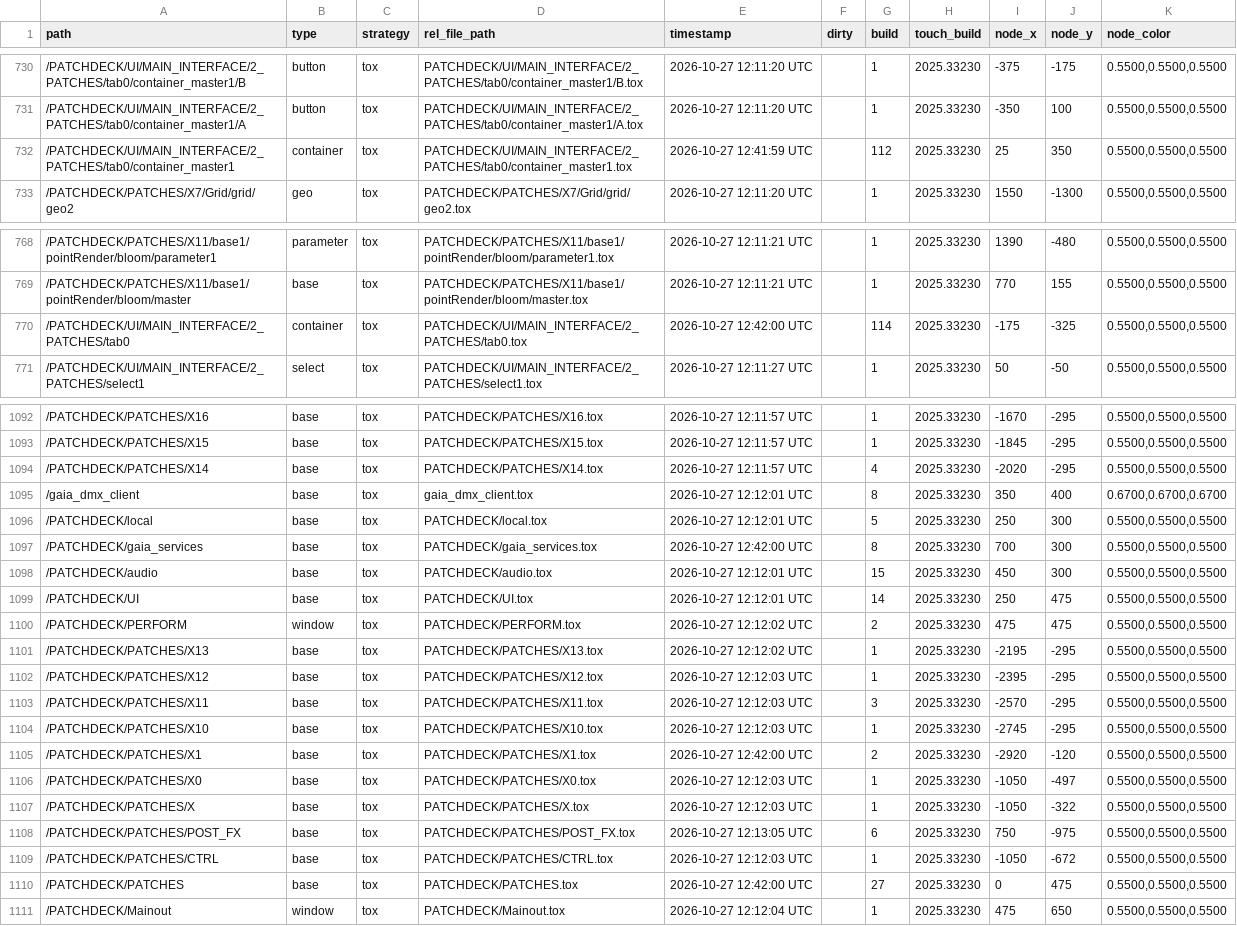
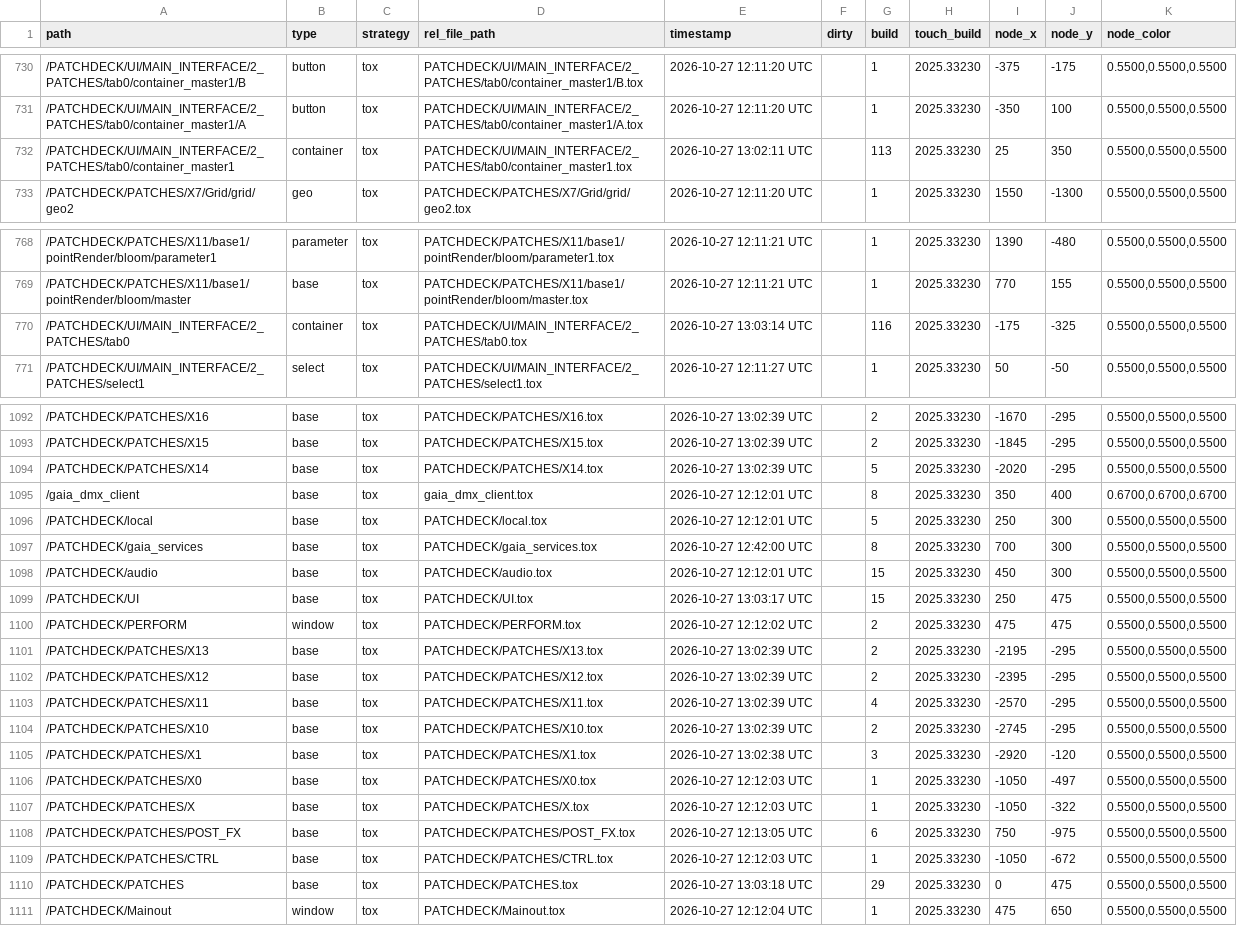
Before and after one commit to vsvisualsubstance-source/TD4PatchDeck, a TSV file: externalizations.tsv, drawn as a sheet; only a part is shown, gaps mark what is left out; the diff covers the shown part only.

```diff
--- a/externalizations.tsv
+++ b/externalizations.tsv
@@ -731,3 +731,3 @@ path	type	strategy	rel_file_path	timestamp	dirty	build	touch_build	node_x	node_y
 /PATCHDECK/UI/MAIN_INTERFACE/2_PATCHES/tab0/container_master1/A	button	tox	PATCHDECK/UI/MAIN_INTERFACE/2_PATCHES/tab0/container_master1/A.tox	2026-10-27 12:11:20 UTC		1	2025.33230	-350	100	0.5500,0.5500,0.5500
-/PATCHDECK/UI/MAIN_INTERFACE/2_PATCHES/tab0/container_master1	container	tox	PATCHDECK/UI/MAIN_INTERFACE/2_PATCHES/tab0/container_master1.tox	2026-10-27 12:41:59 UTC		112	2025.33230	25	350	0.5500,0.5500,0.5500
+/PATCHDECK/UI/MAIN_INTERFACE/2_PATCHES/tab0/container_master1	container	tox	PATCHDECK/UI/MAIN_INTERFACE/2_PATCHES/tab0/container_master1.tox	2026-10-27 13:02:11 UTC		113	2025.33230	25	350	0.5500,0.5500,0.5500
 /PATCHDECK/PATCHES/X7/Grid/grid/geo2	geo	tox	PATCHDECK/PATCHES/X7/Grid/grid/geo2.tox	2026-10-27 12:11:20 UTC		1	2025.33230	1550	-1300	0.5500,0.5500,0.5500
@@ -769,3 +769,3 @@ path	type	strategy	rel_file_path	timestamp	dirty	build	touch_build	node_x	node_y
 /PATCHDECK/PATCHES/X11/base1/pointRender/bloom/master	base	tox	PATCHDECK/PATCHES/X11/base1/pointRender/bloom/master.tox	2026-10-27 12:11:21 UTC		1	2025.33230	770	155	0.5500,0.5500,0.5500
-/PATCHDECK/UI/MAIN_INTERFACE/2_PATCHES/tab0	container	tox	PATCHDECK/UI/MAIN_INTERFACE/2_PATCHES/tab0.tox	2026-10-27 12:42:00 UTC		114	2025.33230	-175	-325	0.5500,0.5500,0.5500
+/PATCHDECK/UI/MAIN_INTERFACE/2_PATCHES/tab0	container	tox	PATCHDECK/UI/MAIN_INTERFACE/2_PATCHES/tab0.tox	2026-10-27 13:03:14 UTC		116	2025.33230	-175	-325	0.5500,0.5500,0.5500
 /PATCHDECK/UI/MAIN_INTERFACE/2_PATCHES/select1	select	tox	PATCHDECK/UI/MAIN_INTERFACE/2_PATCHES/select1.tox	2026-10-27 12:11:27 UTC		1	2025.33230	50	-50	0.5500,0.5500,0.5500
@@ -1092,4 +1092,4 @@ path	type	strategy	rel_file_path	timestamp	dirty	build	touch_build	node_x	node_y
-/PATCHDECK/PATCHES/X16	base	tox	PATCHDECK/PATCHES/X16.tox	2026-10-27 12:11:57 UTC		1	2025.33230	-1670	-295	0.5500,0.5500,0.5500
-/PATCHDECK/PATCHES/X15	base	tox	PATCHDECK/PATCHES/X15.tox	2026-10-27 12:11:57 UTC		1	2025.33230	-1845	-295	0.5500,0.5500,0.5500
-/PATCHDECK/PATCHES/X14	base	tox	PATCHDECK/PATCHES/X14.tox	2026-10-27 12:11:57 UTC		4	2025.33230	-2020	-295	0.5500,0.5500,0.5500
+/PATCHDECK/PATCHES/X16	base	tox	PATCHDECK/PATCHES/X16.tox	2026-10-27 13:02:39 UTC		2	2025.33230	-1670	-295	0.5500,0.5500,0.5500
+/PATCHDECK/PATCHES/X15	base	tox	PATCHDECK/PATCHES/X15.tox	2026-10-27 13:02:39 UTC		2	2025.33230	-1845	-295	0.5500,0.5500,0.5500
+/PATCHDECK/PATCHES/X14	base	tox	PATCHDECK/PATCHES/X14.tox	2026-10-27 13:02:39 UTC		5	2025.33230	-2020	-295	0.5500,0.5500,0.5500
 /gaia_dmx_client	base	tox	gaia_dmx_client.tox	2026-10-27 12:12:01 UTC		8	2025.33230	350	400	0.6700,0.6700,0.6700
@@ -1098,9 +1098,9 @@ path	type	strategy	rel_file_path	timestamp	dirty	build	touch_build	node_x	node_y
 /PATCHDECK/audio	base	tox	PATCHDECK/audio.tox	2026-10-27 12:12:01 UTC		15	2025.33230	450	300	0.5500,0.5500,0.5500
-/PATCHDECK/UI	base	tox	PATCHDECK/UI.tox	2026-10-27 12:12:01 UTC		14	2025.33230	250	475	0.5500,0.5500,0.5500
+/PATCHDECK/UI	base	tox	PATCHDECK/UI.tox	2026-10-27 13:03:17 UTC		15	2025.33230	250	475	0.5500,0.5500,0.5500
 /PATCHDECK/PERFORM	window	tox	PATCHDECK/PERFORM.tox	2026-10-27 12:12:02 UTC		2	2025.33230	475	475	0.5500,0.5500,0.5500
-/PATCHDECK/PATCHES/X13	base	tox	PATCHDECK/PATCHES/X13.tox	2026-10-27 12:12:02 UTC		1	2025.33230	-2195	-295	0.5500,0.5500,0.5500
-/PATCHDECK/PATCHES/X12	base	tox	PATCHDECK/PATCHES/X12.tox	2026-10-27 12:12:03 UTC		1	2025.33230	-2395	-295	0.5500,0.5500,0.5500
-/PATCHDECK/PATCHES/X11	base	tox	PATCHDECK/PATCHES/X11.tox	2026-10-27 12:12:03 UTC		3	2025.33230	-2570	-295	0.5500,0.5500,0.5500
-/PATCHDECK/PATCHES/X10	base	tox	PATCHDECK/PATCHES/X10.tox	2026-10-27 12:12:03 UTC		1	2025.33230	-2745	-295	0.5500,0.5500,0.5500
-/PATCHDECK/PATCHES/X1	base	tox	PATCHDECK/PATCHES/X1.tox	2026-10-27 12:42:00 UTC		2	2025.33230	-2920	-120	0.5500,0.5500,0.5500
+/PATCHDECK/PATCHES/X13	base	tox	PATCHDECK/PATCHES/X13.tox	2026-10-27 13:02:39 UTC		2	2025.33230	-2195	-295	0.5500,0.5500,0.5500
+/PATCHDECK/PATCHES/X12	base	tox	PATCHDECK/PATCHES/X12.tox	2026-10-27 13:02:39 UTC		2	2025.33230	-2395	-295	0.5500,0.5500,0.5500
+/PATCHDECK/PATCHES/X11	base	tox	PATCHDECK/PATCHES/X11.tox	2026-10-27 13:02:39 UTC		4	2025.33230	-2570	-295	0.5500,0.5500,0.5500
+/PATCHDECK/PATCHES/X10	base	tox	PATCHDECK/PATCHES/X10.tox	2026-10-27 13:02:39 UTC		2	2025.33230	-2745	-295	0.5500,0.5500,0.5500
+/PATCHDECK/PATCHES/X1	base	tox	PATCHDECK/PATCHES/X1.tox	2026-10-27 13:02:38 UTC		3	2025.33230	-2920	-120	0.5500,0.5500,0.5500
 /PATCHDECK/PATCHES/X0	base	tox	PATCHDECK/PATCHES/X0.tox	2026-10-27 12:12:03 UTC		1	2025.33230	-1050	-497	0.5500,0.5500,0.5500
@@ -1109,3 +1109,3 @@ path	type	strategy	rel_file_path	timestamp	dirty	build	touch_build	node_x	node_y
 /PATCHDECK/PATCHES/CTRL	base	tox	PATCHDECK/PATCHES/CTRL.tox	2026-10-27 12:12:03 UTC		1	2025.33230	-1050	-672	0.5500,0.5500,0.5500
-/PATCHDECK/PATCHES	base	tox	PATCHDECK/PATCHES.tox	2026-10-27 12:42:00 UTC		27	2025.33230	0	475	0.5500,0.5500,0.5500
+/PATCHDECK/PATCHES	base	tox	PATCHDECK/PATCHES.tox	2026-10-27 13:03:18 UTC		29	2025.33230	0	475	0.5500,0.5500,0.5500
 /PATCHDECK/Mainout	window	tox	PATCHDECK/Mainout.tox	2026-10-27 12:12:04 UTC		1	2025.33230	475	650	0.5500,0.5500,0.5500
```
Also changed, not shown: 78 edited cells elsewhere in this file, 50 other files.
